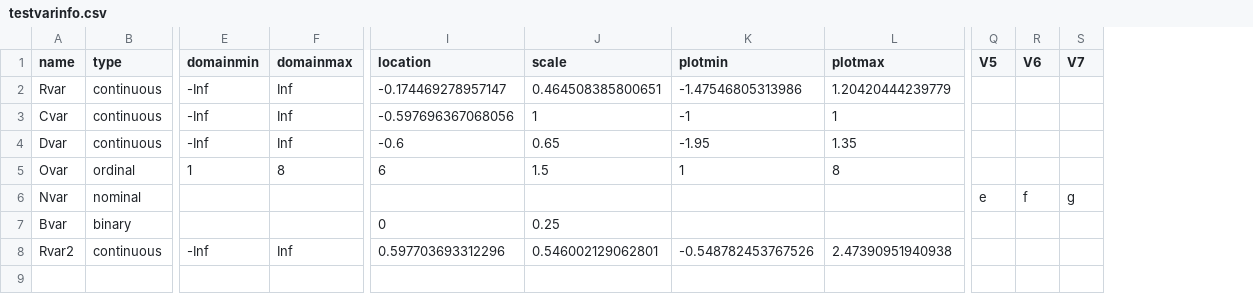
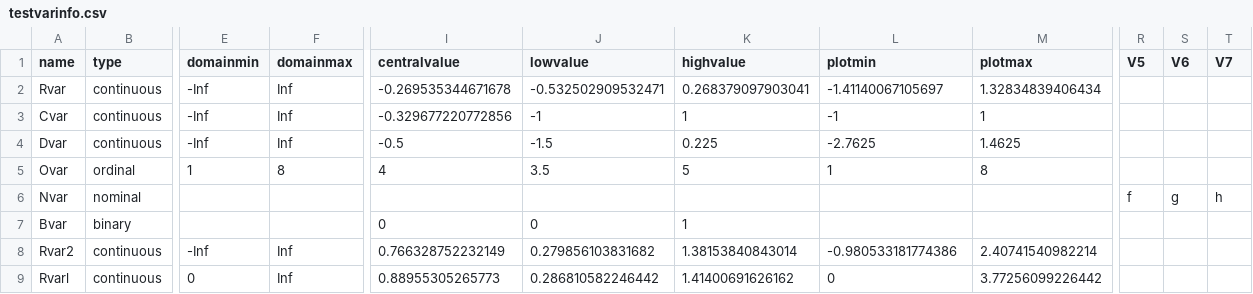
Before and after one commit to pglpm/inferno, a CSV file: scripts/testvarinfo.csv, drawn as a sheet; only a part is shown, gaps mark what is left out; removed rows and columns are numbered as before the commit, all else as after; rows hold the shown columns only; the diff names each change by its address in the sheet, - before the commit and + after, or states it on an @@ line.

```diff
--- a/scripts/testvarinfo.csv
+++ b/scripts/testvarinfo.csv
-column I (location), rows 2-8: -0.174469278957147 | -0.597696367068056 | -0.6 | 6 |  | 0 | 0.597703693312296
-column J (scale), rows 2-8: 0.464508385800651 | 1 | 0.65 | 1.5 |  | 0.25 | 0.546002129062801
+column I (centralvalue), rows 2-8: -0.269535344671678 | -0.329677220772856 | -0.5 | 4 |  | 0 | 0.766328752232149
+column J (lowvalue), rows 2-8: -0.532502909532471 | -1 | -1.5 | 3.5 |  | 0 | 0.279856103831682
+column K (highvalue), rows 2-8: 0.268379097903041 | 1 | 0.225 | 5 |  | 1 | 1.38153840843014
-L2 (plotmin): -1.47546805313986
+L2 (plotmin): -1.41140067105697
-M2 (plotmax): 1.20420444239779
+M2 (plotmax): 1.32834839406434
-L4 (plotmin): -1.95
+L4 (plotmin): -2.7625
-M4 (plotmax): 1.35
+M4 (plotmax): 1.4625
-R6 (V5): e
+R6 (V5): f
-S6 (V6): f
+S6 (V6): g
-T6 (V7): g
+T6 (V7): h
-L8 (plotmin): -0.548782453767526
+L8 (plotmin): -0.980533181774386
-M8 (plotmax): 2.47390951940938
+M8 (plotmax): 2.40741540982214
+row 9: Rvarl | continuous | 0 | Inf | 0.88955305265773 | 0.286810582246442 | 1.41400691626162 | 0 | 3.77256099226442
```
Also changed, not shown: scripts/testdata.csv, 6 other files.
